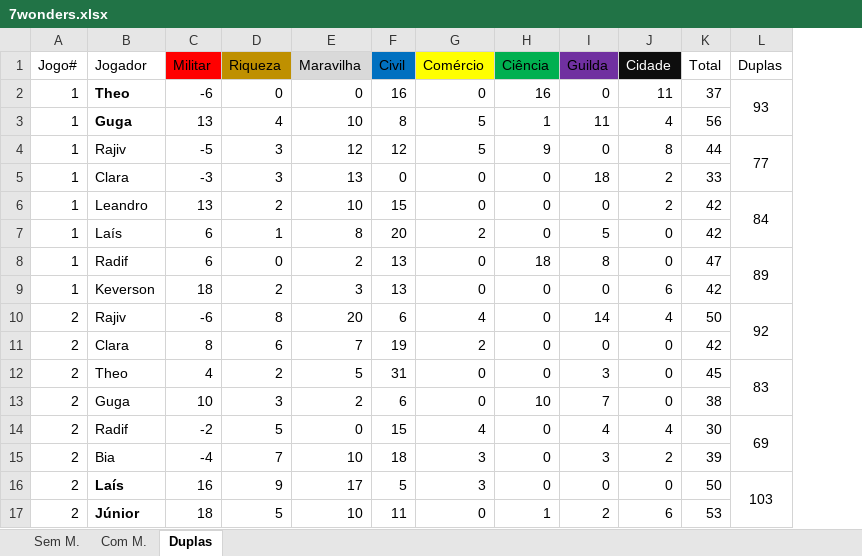
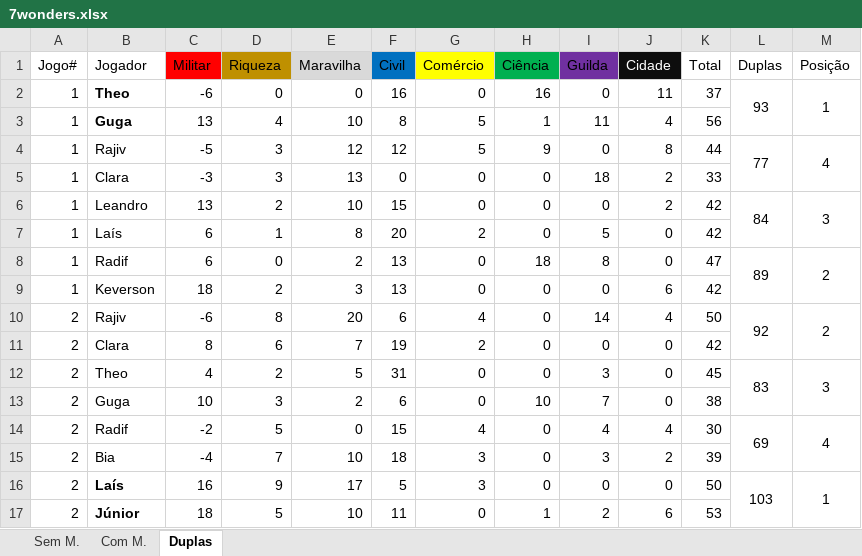
Before and after one commit to rajivalbino/DataSy, an Excel workbook: 7wonders/data/7wonders.xlsx, sheet Duplas, drawn as a sheet; values as stored, in another font and other column widths than the file's, no borders; conditional formats not drawn; the diff names each change by its address in the sheet, - before the commit and + after, or states it on an @@ line.

```diff
--- a/7wonders/data/7wonders.xlsx (sheet Duplas)
+++ b/7wonders/data/7wonders.xlsx (sheet Duplas)
+column M (Posição), rows 2-16: 1 |  | 4 |  | 3 |  | 2 |  | 2 |  | 3 |  | 4 |  | 1
```
Also changed, not shown: sheet Com M., sheet Sem M..
